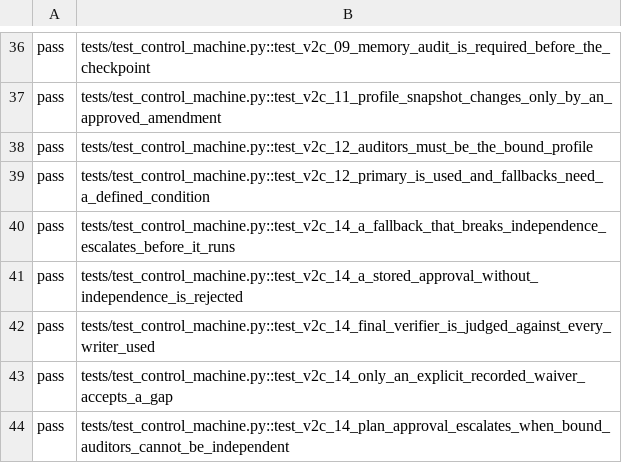
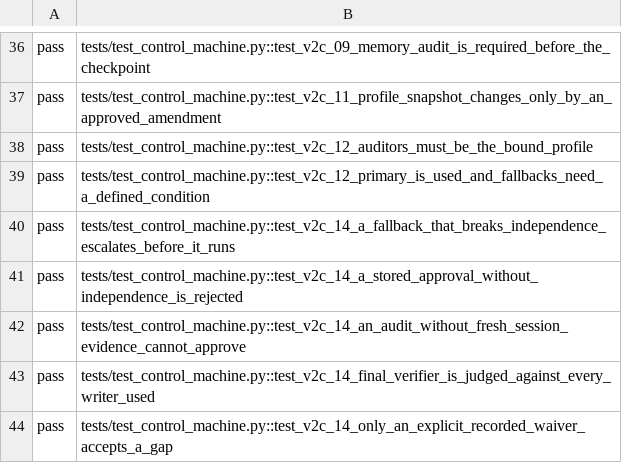
Before and after one commit to rokorobot/Cloudeo, a TSV file: scripts/v2c_control_manifest.tsv, drawn as a sheet; only a part is shown, gaps mark what is left out; the shorter side is filled out with more unchanged rows.

```diff
--- a/scripts/v2c_control_manifest.tsv
+++ b/scripts/v2c_control_manifest.tsv
@@ -41,2 +41,3 @@ pass	tests/test_control_machine.py::test_v2c_14_a_fallback_that_breaks_independe
 pass	tests/test_control_machine.py::test_v2c_14_a_stored_approval_without_independence_is_rejected
+pass	tests/test_control_machine.py::test_v2c_14_an_audit_without_fresh_session_evidence_cannot_approve
 pass	tests/test_control_machine.py::test_v2c_14_final_verifier_is_judged_against_every_writer_used
```
Also changed, not shown: 7 other files.
